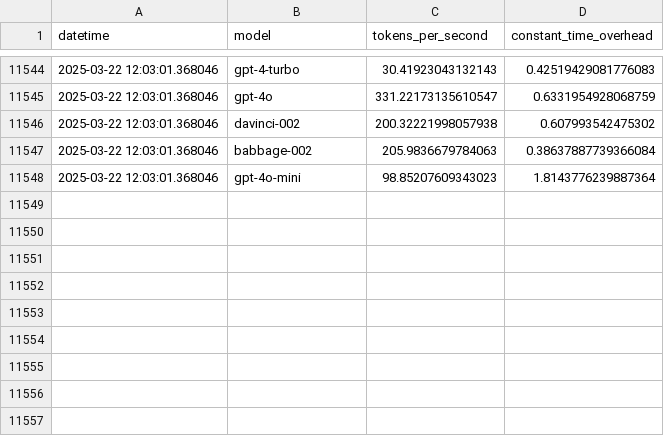
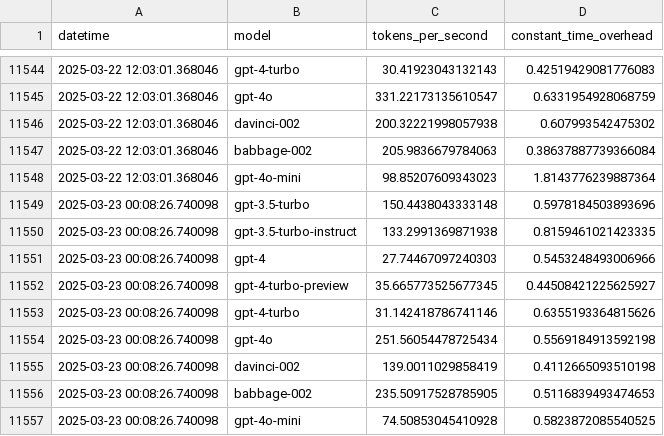
Before and after one commit to FabienRoger/trackoai, a CSV file: time_mes.csv, drawn as a sheet; only a part is shown, gaps mark what is left out.

```diff
--- a/time_mes.csv
+++ b/time_mes.csv
@@ -11548 +11548,10 @@ datetime,model,tokens_per_second,constant_time_overhead
 2025-03-22 12:03:01.368046,gpt-4o-mini,98.85207609343023,1.8143776239887364
+2025-03-23 00:08:26.740098,gpt-3.5-turbo,150.4438043333148,0.5978184503893696
+2025-03-23 00:08:26.740098,gpt-3.5-turbo-instruct,133.2991369871938,0.8159461021423335
+2025-03-23 00:08:26.740098,gpt-4,27.74467097240303,0.5453248493006966
+2025-03-23 00:08:26.740098,gpt-4-turbo-preview,35.665773525677345,0.44508421225625927
+2025-03-23 00:08:26.740098,gpt-4-turbo,31.142418786741146,0.6355193364815626
+2025-03-23 00:08:26.740098,gpt-4o,251.56054478725434,0.5569184913592198
+2025-03-23 00:08:26.740098,davinci-002,139.0011029858419,0.4112665093510198
+2025-03-23 00:08:26.740098,babbage-002,235.50917528785905,0.5116839493474653
+2025-03-23 00:08:26.740098,gpt-4o-mini,74.50853045410928,0.5823872085540525
```
Also changed, not shown: 1 other file.
